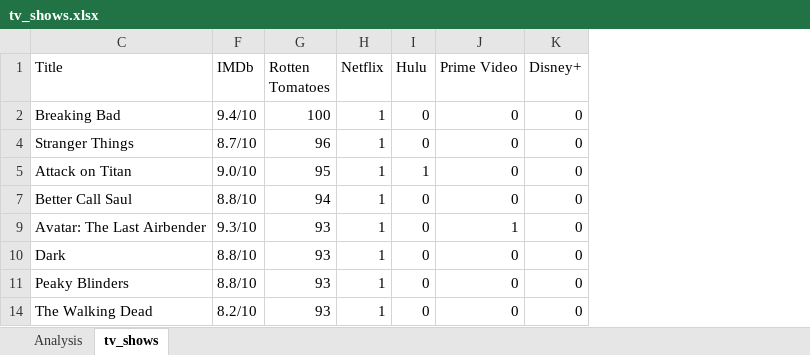
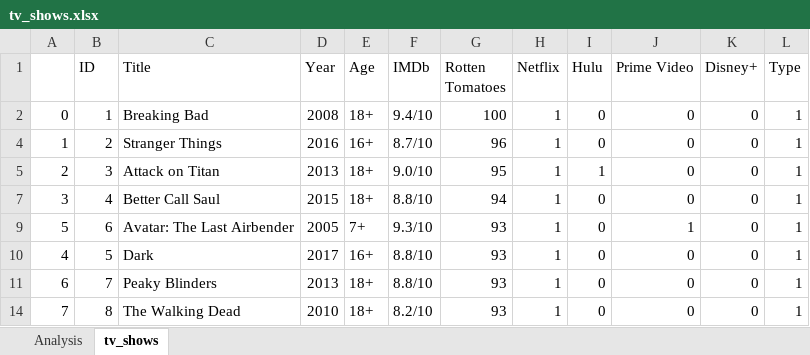
Before and after one commit to ro-the-creator/Disney---Streaming-Business-Analysis, an Excel workbook: data/tv_shows.xlsx, sheet tv_shows, drawn as a sheet; only a part is shown; values as stored, in another font and other column widths than the file's, no borders; the diff names each change by its address in the sheet, - before the commit and + after, or states it on an @@ line.

```diff
--- a/data/tv_shows.xlsx (sheet tv_shows)
+++ b/data/tv_shows.xlsx (sheet tv_shows)
@@ column A unhidden, rows 2-14: 0 | 1 | 2 | 3 | 5 | 4 | 6 | 7 @@
@@ column B (ID) unhidden, rows 2-14: 1 | 2 | 3 | 4 | 6 | 5 | 7 | 8 @@
@@ column D (Year) unhidden, rows 2-14: 2008 | 2016 | 2013 | 2015 | 2005 | 2017 | 2013 | 2010 @@
@@ column E (Age) unhidden, rows 2-14: 18+ | 16+ | 18+ | 18+ | 7+ | 16+ | 18+ | 18+ @@
@@ column L (Type) unhidden, rows 2-14: all 1 @@
```
Also changed, not shown: 8 other files.
